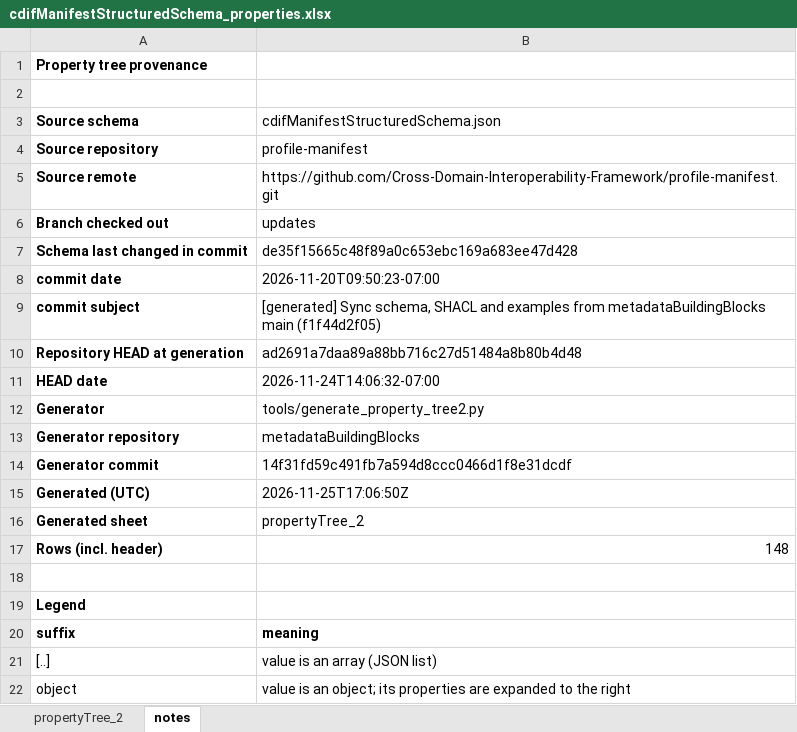
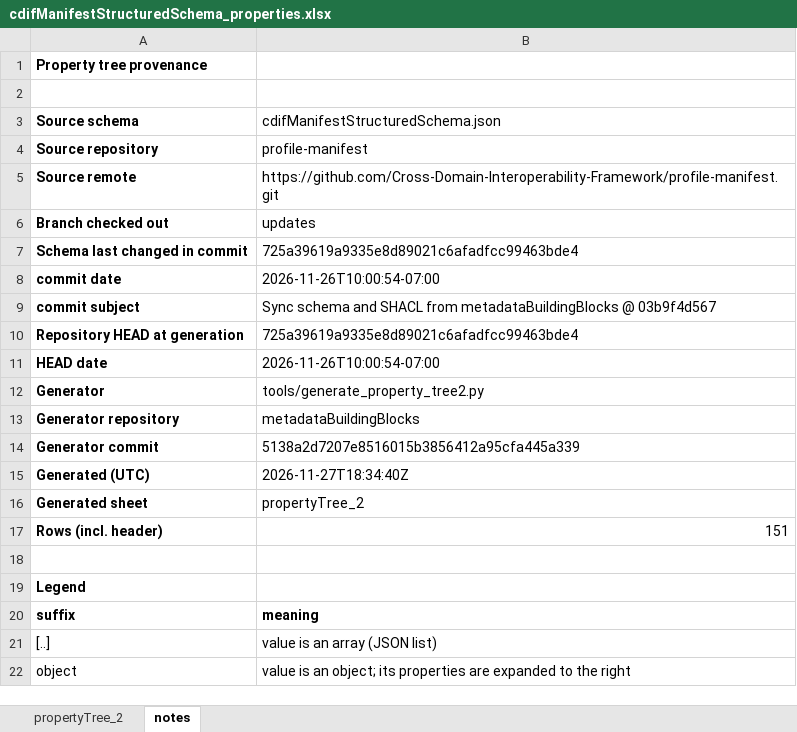
Before and after one commit to Cross-Domain-Interoperability-Framework/profile-manifest, an Excel workbook: cdifManifestStructuredSchema_properties.xlsx, sheet notes, drawn as a sheet; only a part is shown; values as stored, in another font and other column widths than the file's, no borders; the diff names each change by its address in the sheet, - before the commit and + after, or states it on an @@ line.

```diff
--- a/cdifManifestStructuredSchema_properties.xlsx (sheet notes)
+++ b/cdifManifestStructuredSchema_properties.xlsx (sheet notes)
-B7: de35f15665c48f89a0c653ebc169a683ee47d428
+B7: 725a39619a9335e8d89021c6afadfcc99463bde4
-B8: 2026-11-20T09:50:23-07:00
+B8: 2026-11-26T10:00:54-07:00
-B9: [generated] Sync schema, SHACL and examples from metadataBuildingBlocks main (f1f44d2f05)
+B9: Sync schema and SHACL from metadataBuildingBlocks @ 03b9f4d567
-B10: ad2691a7daa89a88bb716c27d51484a8b80b4d48
+B10: 725a39619a9335e8d89021c6afadfcc99463bde4
-B11: 2026-11-24T14:06:32-07:00
+B11: 2026-11-26T10:00:54-07:00
-B14: 14f31fd59c491fb7a594d8ccc0466d1f8e31dcdf
+B14: 5138a2d7207e8516015b3856412a95cfa445a339
-B15: 2026-11-25T17:06:50Z
+B15: 2026-11-27T18:34:40Z
-B17: 148
+B17: 151
```
Also changed, not shown: sheet propertyTree_2.
